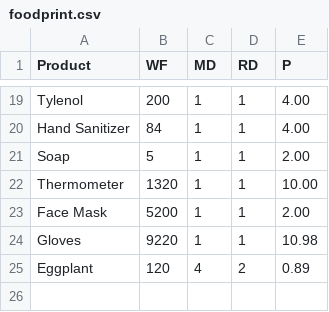
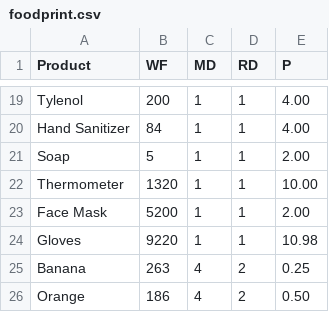
Before and after one commit to daniel-d-truong/commonwealth, a CSV file: foodprint.csv, drawn as a sheet; only a part is shown, gaps mark what is left out; removed rows and columns are numbered as before the commit, all else as after; the diff names each change by its address in the sheet, - before the commit and + after, or states it on an @@ line.

```diff
--- a/foodprint.csv
+++ b/foodprint.csv
-row 25: Eggplant | 120 | 4 | 2 | 0.89
+row 25: Banana | 263 | 4 | 2 | 0.25
+row 26: Orange | 186 | 4 | 2 | 0.50
```
Also changed, not shown: ios/ObjectDetection/Calculate/emergency-supplies.csv, 3 other files.
